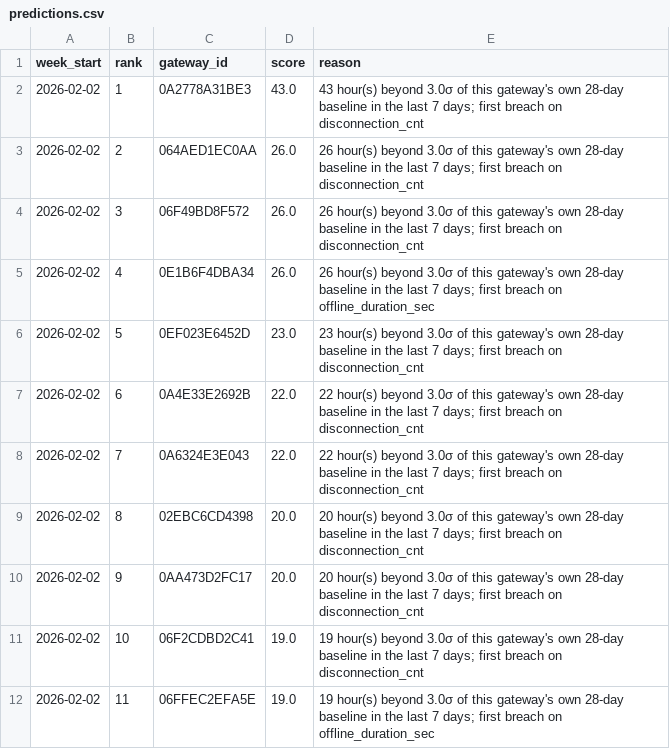
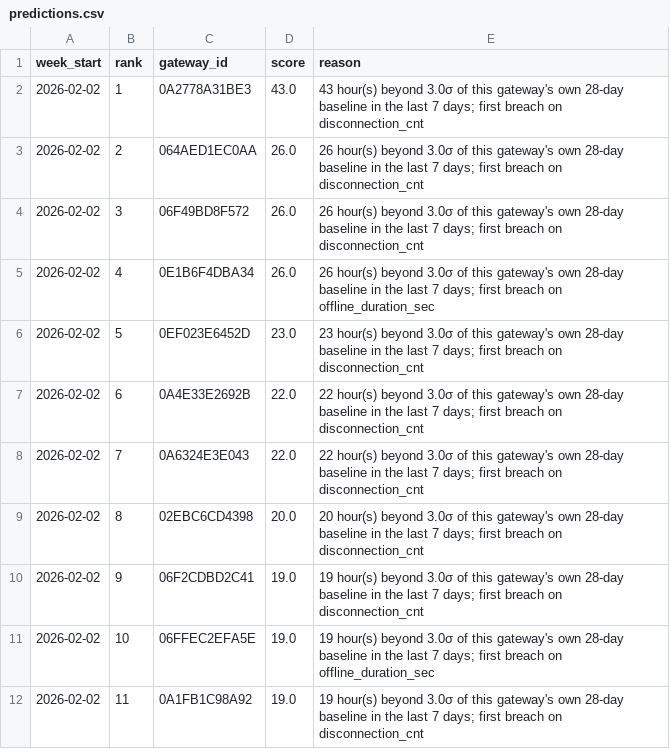
Before and after one commit to Dinesh-kumar9/LPDG_project, a CSV file: backend/predictions.csv, drawn as a sheet; only a part is shown; the diff covers the shown part only.

```diff
--- a/backend/predictions.csv
+++ b/backend/predictions.csv
@@ -9,4 +9,4 @@ week_start,rank,gateway_id,score,reason
 2026-02-02,8,02EBC6CD4398,20.0,20 hour(s) beyond 3.0σ of this gateway's own 28-day baseline in the last 7 days; first breach on disconnection_cnt
-2026-02-02,9,0AA473D2FC17,20.0,20 hour(s) beyond 3.0σ of this gateway's own 28-day baseline in the last 7 days; first breach on disconnection_cnt
-2026-02-02,10,06F2CDBD2C41,19.0,19 hour(s) beyond 3.0σ of this gateway's own 28-day baseline in the last 7 days; first breach on disconnection_cnt
-2026-02-02,11,06FFEC2EFA5E,19.0,19 hour(s) beyond 3.0σ of this gateway's own 28-day baseline in the last 7 days; first breach on offline_duration_sec
+2026-02-02,9,06F2CDBD2C41,19.0,19 hour(s) beyond 3.0σ of this gateway's own 28-day baseline in the last 7 days; first breach on disconnection_cnt
+2026-02-02,10,06FFEC2EFA5E,19.0,19 hour(s) beyond 3.0σ of this gateway's own 28-day baseline in the last 7 days; first breach on offline_duration_sec
+2026-02-02,11,0A1FB1C98A92,19.0,19 hour(s) beyond 3.0σ of this gateway's own 28-day baseline in the last 7 days; first breach on disconnection_cnt
```
Also changed, not shown: 15 edited cells elsewhere in this file, 6 other files.
